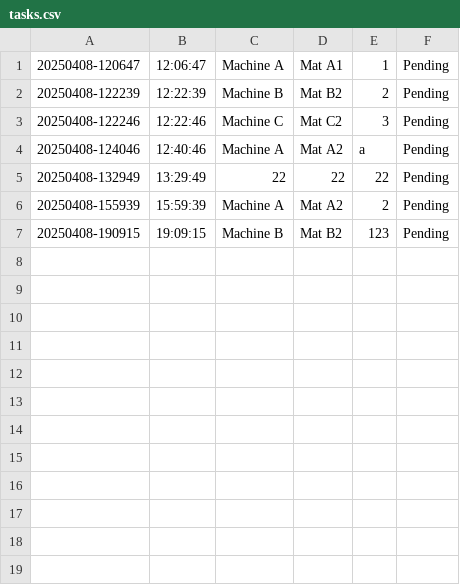
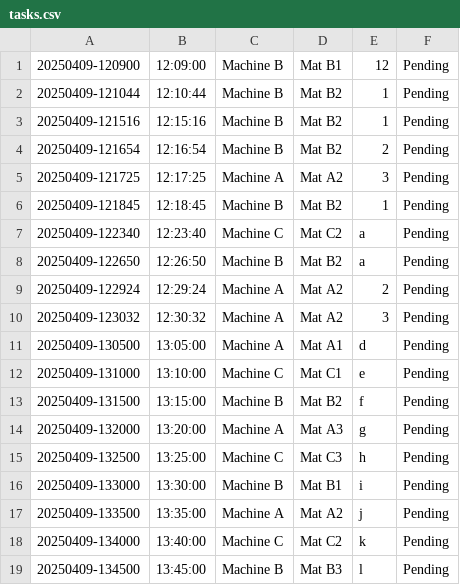
Before and after one commit to kiryu-victor/task_generator, a CSV file: reports/tasks.csv, drawn as a sheet; only a part is shown; the diff covers the shown part only.

Commit message:
Delete menu works. Task list updates on deletion.  Scrollbar works properly. Changed todo list.

```diff
--- a/reports/tasks.csv
+++ b/reports/tasks.csv
@@ -1,7 +1,19 @@
-20250408-120647,12:06:47,Machine A,Mat A1,1,Pending
-20250408-122239,12:22:39,Machine B,Mat B2,2,Pending
-20250408-122246,12:22:46,Machine C,Mat C2,3,Pending
-20250408-124046,12:40:46,Machine A,Mat A2,a,Pending
-20250408-132949,13:29:49,22,22,22,Pending
-20250408-155939,15:59:39,Machine A,Mat A2,2,Pending
-20250408-190915,19:09:15,Machine B,Mat B2,123,Pending
+20250409-120900,12:09:00,Machine B,Mat B1,12,Pending
+20250409-121044,12:10:44,Machine B,Mat B2,1,Pending
+20250409-121516,12:15:16,Machine B,Mat B2,1,Pending
+20250409-121654,12:16:54,Machine B,Mat B2,2,Pending
+20250409-121725,12:17:25,Machine A,Mat A2,3,Pending
+20250409-121845,12:18:45,Machine B,Mat B2,1,Pending
+20250409-122340,12:23:40,Machine C,Mat C2,a,Pending
+20250409-122650,12:26:50,Machine B,Mat B2,a,Pending
+20250409-122924,12:29:24,Machine A,Mat A2,2,Pending
+20250409-123032,12:30:32,Machine A,Mat A2,3,Pending
+20250409-130500,13:05:00,Machine A,Mat A1,d,Pending
+20250409-131000,13:10:00,Machine C,Mat C1,e,Pending
+20250409-131500,13:15:00,Machine B,Mat B2,f,Pending
+20250409-132000,13:20:00,Machine A,Mat A3,g,Pending
+20250409-132500,13:25:00,Machine C,Mat C3,h,Pending
+20250409-133000,13:30:00,Machine B,Mat B1,i,Pending
+20250409-133500,13:35:00,Machine A,Mat A2,j,Pending
+20250409-134000,13:40:00,Machine C,Mat C2,k,Pending
+20250409-134500,13:45:00,Machine B,Mat B3,l,Pending
```
Also changed, not shown: 11 added rows elsewhere in this file, 7 other files.
